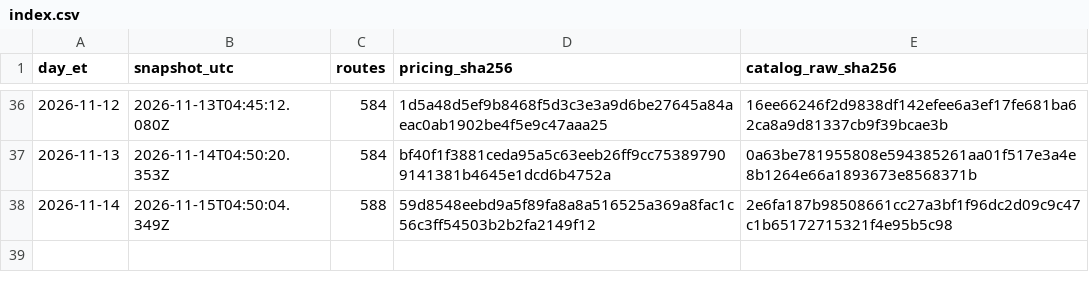
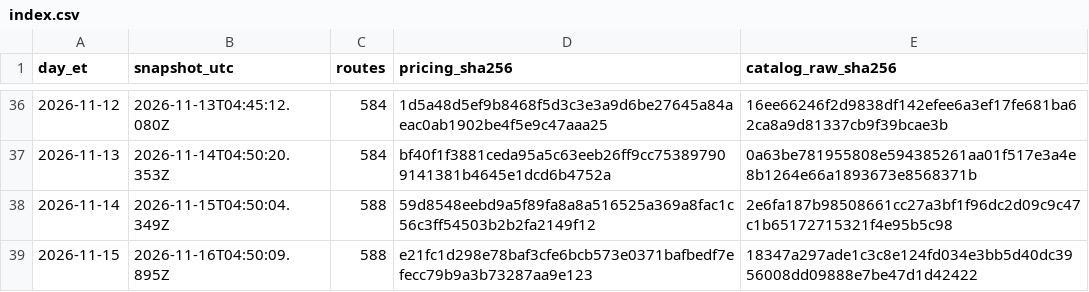
Before and after one commit to Pukujan/inference-recommendation-engine, a CSV file: inferhub/price-snapshots/index.csv, drawn as a sheet; only a part is shown, gaps mark what is left out; the diff names each change by its address in the sheet, - before the commit and + after, or states it on an @@ line.

Commit message:
data: InferHub price snapshot + route catalogue 2026-11-15 (ET)
snapshot 2026-11-16T04:50:09.895Z, pricing.csv sha256 e21fc1d298e78baf3cfe6bcb573e0371bafbedf7efecc79b9a3b73287aa9e123
Part of #46

```diff
--- a/inferhub/price-snapshots/index.csv
+++ b/inferhub/price-snapshots/index.csv
+row 39: 2026-11-15 | 2026-11-16T04:50:09.895Z | 588 | e21fc1d298e78baf3cfe6bcb573e0371bafbedf7efecc79b9a3b73287aa9e123 | 18347a297ade1c3c8e124fd034e3bb5d40dc3956008dd09888e7be47d1d42422
```
Also changed, not shown: inferhub/route-catalogue/latest/route-catalogue.csv, 8 other files.
